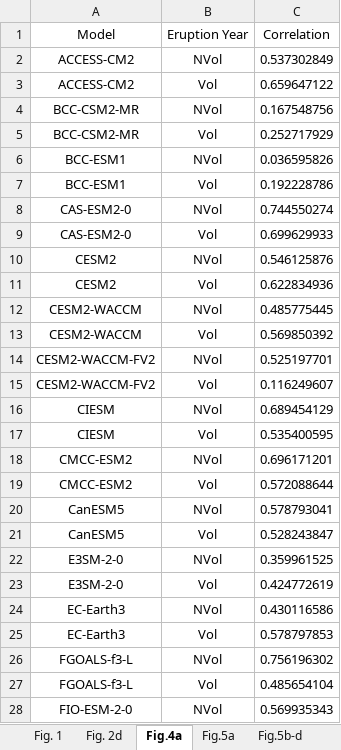
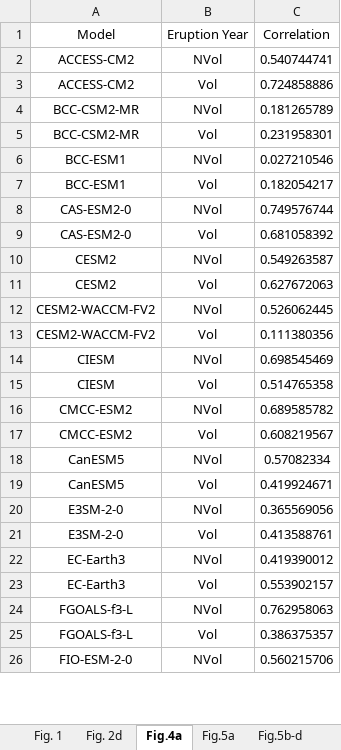
Before and after one commit to XuZhang-XZ/Volcanic-eruptions-disrupt-ENSO-teleconnections-with-land-summer-temperature, an Excel workbook: Source Data.xlsx, sheet Fig.4a, drawn as a sheet; only a part is shown; values as stored, in another font and other column widths than the file's, no borders; removed rows and columns are numbered as before the commit, all else as after; the diff covers the shown part only; the diff names each change by its address in the sheet, - before the commit and + after, or states it on an @@ line.

```diff
--- a/Source Data.xlsx (sheet Fig.4a)
+++ b/Source Data.xlsx (sheet Fig.4a)
-C2 (Correlation): 0.537302849
+C2 (Correlation): 0.540744741
-C3 (Correlation): 0.659647122
+C3 (Correlation): 0.724858886
-C4 (Correlation): 0.167548756
+C4 (Correlation): 0.181265789
-C5 (Correlation): 0.252717929
+C5 (Correlation): 0.231958301
-C6 (Correlation): 0.036595826
+C6 (Correlation): 0.027210546
-C7 (Correlation): 0.192228786
+C7 (Correlation): 0.182054217
-C8 (Correlation): 0.744550274
+C8 (Correlation): 0.749576744
-C9 (Correlation): 0.699629933
+C9 (Correlation): 0.681058392
-C10 (Correlation): 0.546125876
+C10 (Correlation): 0.549263587
-C11 (Correlation): 0.622834936
+C11 (Correlation): 0.627672063
-row 12: CESM2-WACCM | NVol | 0.485775445
-row 13: CESM2-WACCM | Vol | 0.569850392
-C12 (Correlation): 0.525197701
+C12 (Correlation): 0.526062445
-C13 (Correlation): 0.116249607
+C13 (Correlation): 0.111380356
-C14 (Correlation): 0.689454129
+C14 (Correlation): 0.698545469
-C15 (Correlation): 0.535400595
+C15 (Correlation): 0.514765358
-C16 (Correlation): 0.696171201
+C16 (Correlation): 0.689585782
-C17 (Correlation): 0.572088644
+C17 (Correlation): 0.608219567
-C18 (Correlation): 0.578793041
+C18 (Correlation): 0.57082334
-C19 (Correlation): 0.528243847
+C19 (Correlation): 0.419924671
-C20 (Correlation): 0.359961525
+C20 (Correlation): 0.365569056
-C21 (Correlation): 0.424772619
+C21 (Correlation): 0.413588761
-C22 (Correlation): 0.430116586
+C22 (Correlation): 0.419390012
-C23 (Correlation): 0.578797853
+C23 (Correlation): 0.553902157
-C24 (Correlation): 0.756196302
+C24 (Correlation): 0.762958063
-C25 (Correlation): 0.485654104
+C25 (Correlation): 0.386375357
-C26 (Correlation): 0.569935343
+C26 (Correlation): 0.560215706
```
Also changed, not shown: 25 edited cells elsewhere in this sheet, 5 other files.
